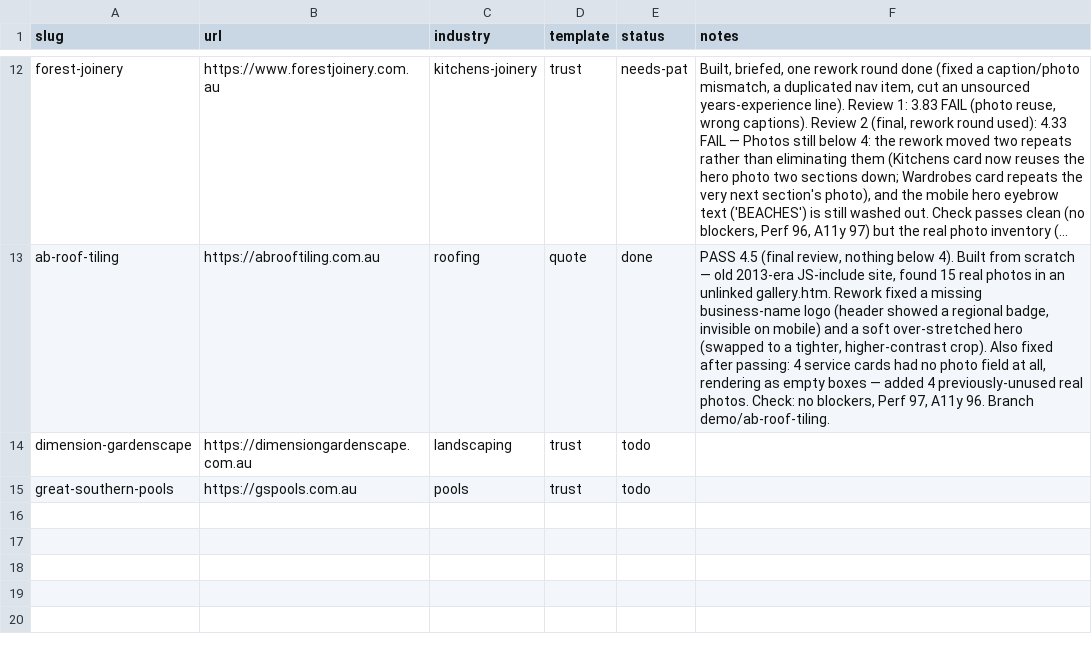
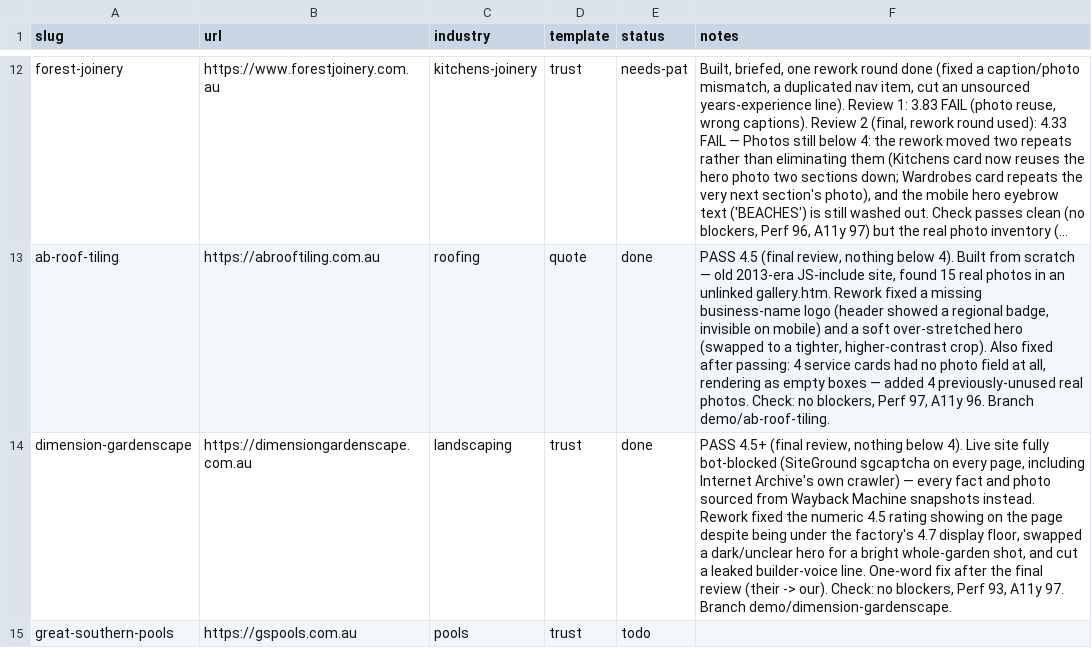
Before and after one commit to ponchopatt/frontline-websites, a CSV file: QUEUE.csv, drawn as a sheet; only a part is shown, gaps mark what is left out; long unchanged cells end in …; the diff names each change by its address in the sheet, - before the commit and + after, or states it on an @@ line.

```diff
--- a/QUEUE.csv
+++ b/QUEUE.csv
-E14 (status): todo
+E14 (status): done
-F14 (notes): (empty)
+F14 (notes): PASS 4.5+ (final review, nothing below 4). Live site fully bot-blocked (SiteGround sgcaptcha on every page, including Internet Archive's own crawler) — every fact and photo sourced from Wayback Machine snapshots instead. Rework fixed the numeric 4.5 rating showing on the page despite being under the factory's 4.7 display floor, swapped a dark/unclear hero for a bright whole-garden shot, and cut a leaked builder-voice line. One-word fix after the final review (their -> our). Check: no blockers, Perf 93, A11y 97. Branch demo/dimension-gardenscape.
```
Also changed, not shown: 1 other file.
